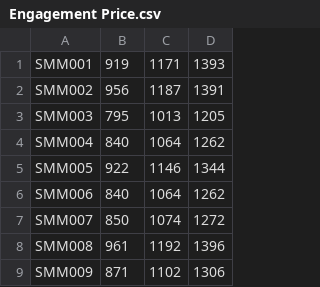
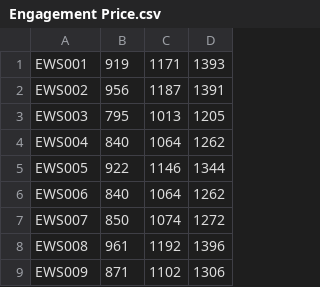
Before and after one commit to Adityasaxena1/Add-New-Products-in-Shopify, a CSV file: Engagement Price.csv, drawn as a sheet.

Commit message:
Update Engagement Price.csv

```diff
--- a/Engagement Price.csv
+++ b/Engagement Price.csv
@@ -1,9 +1,9 @@
-SMM001,919,1171,1393
-SMM002,956,1187,1391
-SMM003,795,1013,1205
-SMM004,840,1064,1262
-SMM005,922,1146,1344
-SMM006,840,1064,1262
-SMM007,850,1074,1272
-SMM008,961,1192,1396
-SMM009,871,1102,1306
+EWS001,919,1171,1393
+EWS002,956,1187,1391
+EWS003,795,1013,1205
+EWS004,840,1064,1262
+EWS005,922,1146,1344
+EWS006,840,1064,1262
+EWS007,850,1074,1272
+EWS008,961,1192,1396
+EWS009,871,1102,1306
```
